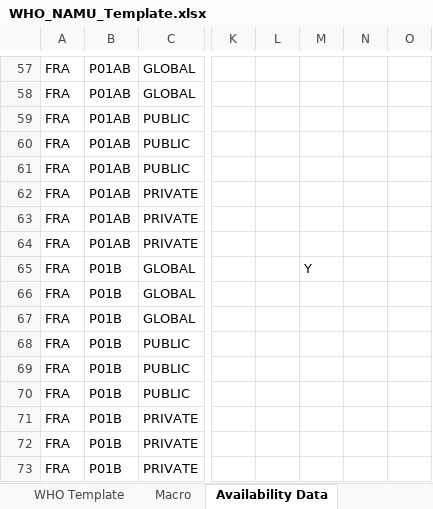
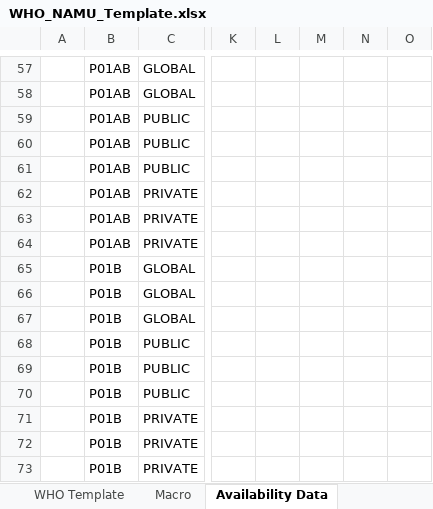
Before and after one commit to WorldHealthOrganization/glass_amu_templates, an Excel workbook: NAMU_Template/WHO_NAMU_Template.xlsx, sheet Availability Data, drawn as a sheet; only a part is shown, gaps mark what is left out; values as stored, in another font and other column widths than the file's, no borders; the diff covers the shown part only; the diff names each change by its address in the sheet, - before the commit and + after, or states it on an @@ line.

```diff
--- a/NAMU_Template/WHO_NAMU_Template.xlsx (sheet Availability Data)
+++ b/NAMU_Template/WHO_NAMU_Template.xlsx (sheet Availability Data)
-A57:A73: FRA
+A57:A73: (empty)
-M65: Y
+M65: (empty)
```
Also changed, not shown: 63 edited cells elsewhere in this sheet, sheet Product Data, sheet WHO Template, sheet Population Data, other sheet tabs, charts or pictures.
